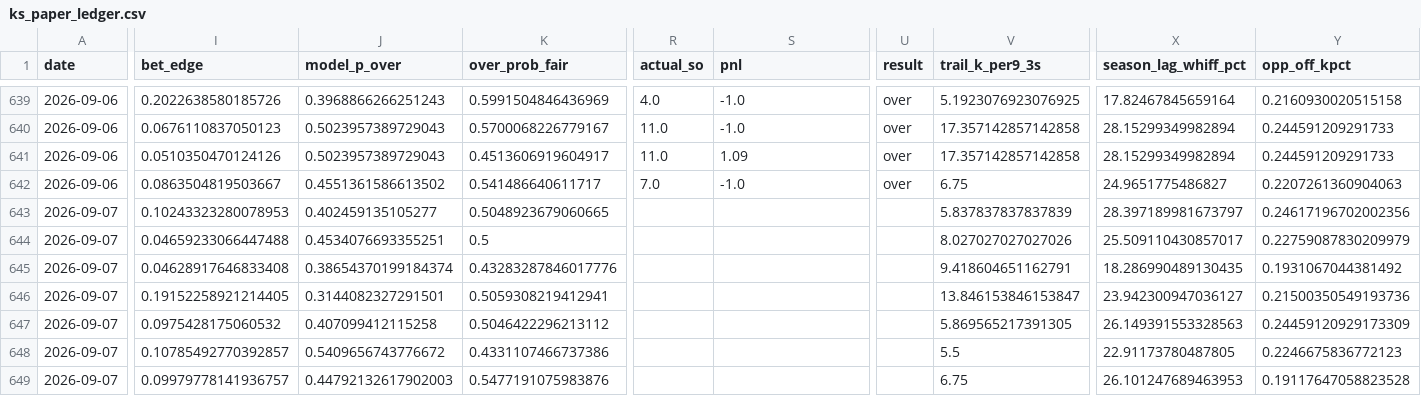
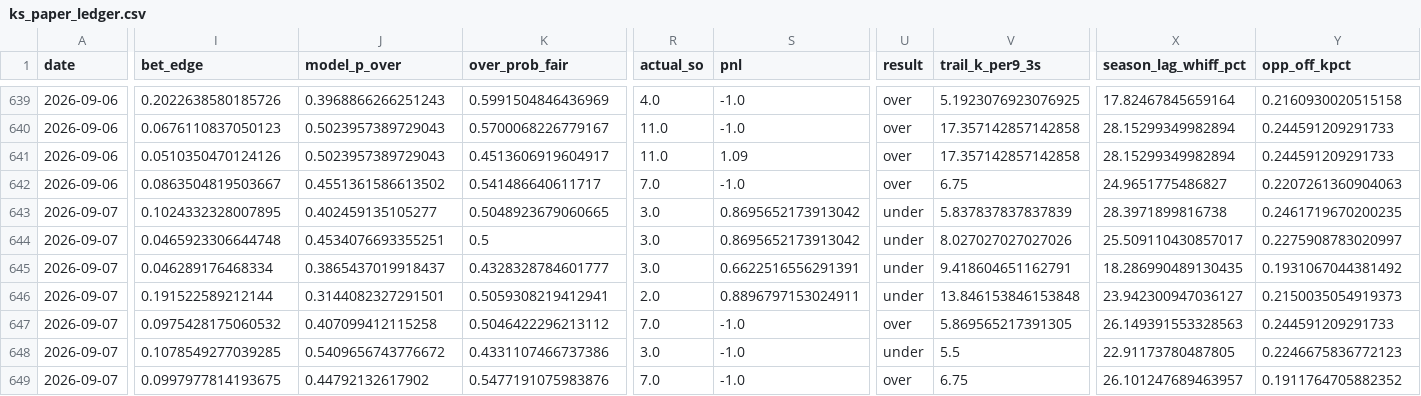
Before and after one commit to jackgoad05-afk/mlb-k-props, a CSV file: output/ks_paper_ledger.csv, drawn as a sheet; only a part is shown, gaps mark what is left out; the diff covers the shown part only; the diff names each change by its address in the sheet, - before the commit and + after, or states it on an @@ line.

```diff
--- a/output/ks_paper_ledger.csv
+++ b/output/ks_paper_ledger.csv
-I643 (bet_edge): 0.10243323280078953
+I643 (bet_edge): 0.1024332328007895
-R643:R645 (actual_so): (empty)
+R643:R645 (actual_so): 3.0
-S643:S644 (pnl): (empty)
+S643:S644 (pnl): 0.8695652173913042
-U643:U646 (result): (empty)
+U643:U646 (result): under
-X643 (season_lag_whiff_pct): 28.397189981673797
+X643 (season_lag_whiff_pct): 28.3971899816738
-Y643 (opp_off_kpct): 0.24617196702002356
+Y643 (opp_off_kpct): 0.2461719670200235
-I644 (bet_edge): 0.04659233066447488
+I644 (bet_edge): 0.0465923306644748
-Y644 (opp_off_kpct): 0.22759087830209979
+Y644 (opp_off_kpct): 0.2275908783020997
-I645 (bet_edge): 0.04628917646833408
+I645 (bet_edge): 0.046289176468334
-J645 (model_p_over): 0.38654370199184374
+J645 (model_p_over): 0.3865437019918437
-K645 (over_prob_fair): 0.43283287846017776
+K645 (over_prob_fair): 0.4328328784601777
-S645 (pnl): (empty)
+S645 (pnl): 0.6622516556291391
-I646 (bet_edge): 0.19152258921214405
+I646 (bet_edge): 0.191522589212144
-R646 (actual_so): (empty)
+R646 (actual_so): 2.0
-S646 (pnl): (empty)
+S646 (pnl): 0.8896797153024911
-V646 (trail_k_per9_3s): 13.846153846153847
+V646 (trail_k_per9_3s): 13.846153846153848
-Y646 (opp_off_kpct): 0.21500350549193736
+Y646 (opp_off_kpct): 0.2150035054919373
-R647 (actual_so): (empty)
+R647 (actual_so): 7.0
-S647:S649 (pnl): (empty)
+S647:S649 (pnl): -1.0
-U647 (result): (empty)
+U647 (result): over
-Y647 (opp_off_kpct): 0.24459120929173309
+Y647 (opp_off_kpct): 0.244591209291733
-I648 (bet_edge): 0.10785492770392857
+I648 (bet_edge): 0.1078549277039285
-R648 (actual_so): (empty)
+R648 (actual_so): 3.0
-U648 (result): (empty)
+U648 (result): under
-I649 (bet_edge): 0.09979778141936757
+I649 (bet_edge): 0.0997977814193675
-J649 (model_p_over): 0.44792132617902003
+J649 (model_p_over): 0.44792132617902
-R649 (actual_so): (empty)
+R649 (actual_so): 7.0
-U649 (result): (empty)
+U649 (result): over
-X649 (season_lag_whiff_pct): 26.101247689463953
+X649 (season_lag_whiff_pct): 26.101247689463957
-Y649 (opp_off_kpct): 0.19117647058823528
+Y649 (opp_off_kpct): 0.1911764705882352
```
Also changed, not shown: 8 edited cells elsewhere in this file, data/raw/pitcher_gamelogs_2026.csv, output/ml_predictions_ledger.csv, 1 other file.
